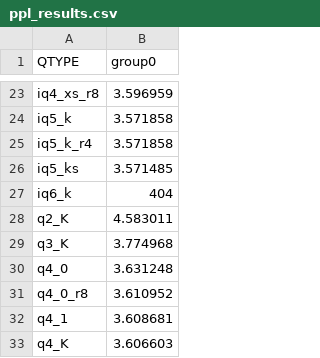
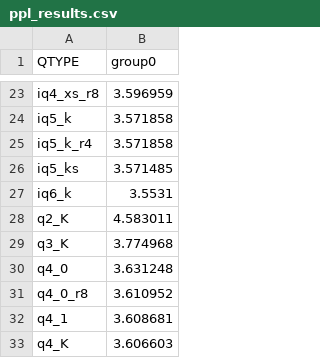
Before and after one commit to Thireus/GGUF-Tool-Suite, a CSV file: models/GLM-4.6/group0/ppl_results.csv, drawn as a sheet; only a part is shown, gaps mark what is left out.

Commit message:
Faster group collection + missing baseline bugfix + --no-percentage option

```diff
--- a/models/GLM-4.6/group0/ppl_results.csv
+++ b/models/GLM-4.6/group0/ppl_results.csv
@@ -26,3 +26,3 @@ iq5_k_r4,3.571858
 iq5_ks,3.571485
-iq6_k,404
+iq6_k,3.5531
 q2_K,4.583011
```
Also changed, not shown: models/GLM-4.6/group0/bpw_kld_results.csv, models/GLM-4.6/group0/kld_results.csv, 39 other files.
